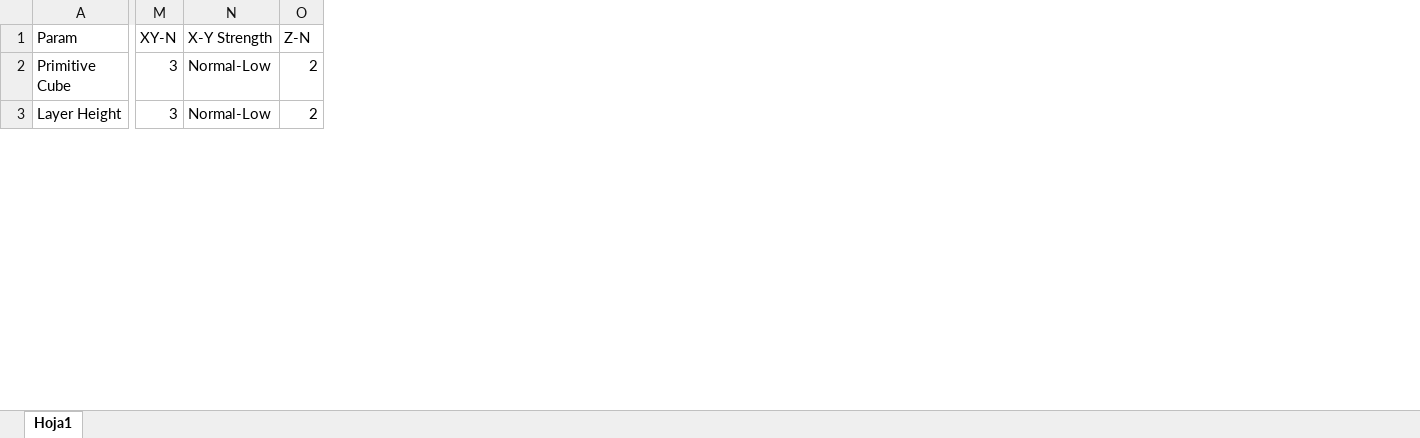
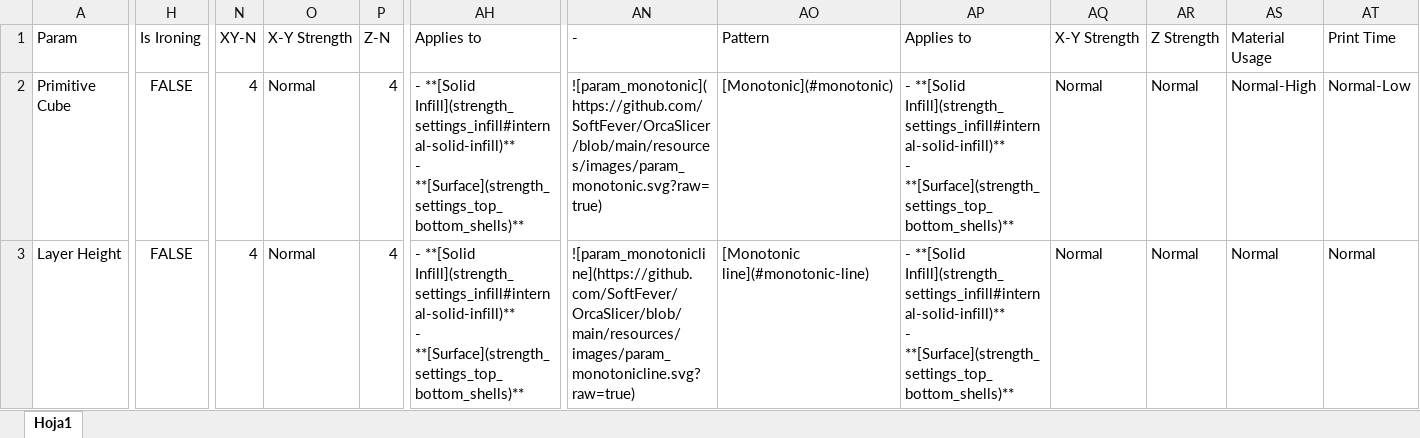
Before and after one commit to tommasobbianchi/ShidaoSlicer, an Excel workbook: doc/print_settings/strength/infill_desc_calculator.xlsx, sheet Hoja1, drawn as a sheet; only a part is shown, gaps mark what is left out; values as stored, in another font and other column widths than the file's, no borders; conditional formats and table styles not drawn; addresses are those after the commit; ↵ is a line break in a cell; the diff covers the shown part only; the diff names each change by its address in the sheet, - before the commit and + after, or states it on an @@ line.

Commit message:
Wiki Update 11 - Strength (#10369)
* Create Patterns specific wiki

* Fix typos in installation instructions

Corrected the winget flag from --exact to -e and removed an extraneous backtick from the Mac xattr command in the README installation instructions.

* Improve README formatting and clarity

* Calibration Flow Ratio Yolo Archimedean cords

Co-Authored-By: MxBrnr <142743732+MxBrnr@users.noreply.github.com>

* redirection/tab.cpp section

* Missing Frequent

* remove auto-cooling

* remove thumbnails

* seam pointers

* walls

* infill

* Image standarization

* Fix broken internal links

* Add reference note to Arachne wall generator docs

* OrcaSlicer std

* PrusaSlicer std

* 2d-lateral xlsx

* vertical patterns

* Redirections fix

* Update speed_settings_overhang_speed.md

* Fix to action

* FlowRate

Co-Authored-By: MxBrnr <142743732+MxBrnr@users.noreply.github.com>

* Top Bottom Shells

* advanced strength

* Action fix

* Update How-to-wiki.md

* Home.md icons and reorganize sections

* Home Icons fix

* Update cornering-calib.md

* Update strength_settings_infill.md

* Update Auxiliary-fan.md

Co-Authored-By: Fisheye_3D <78997080+fisheye3d@users.noreply.github.com>

* Add warning about wiki maintenance status

```diff
--- a/doc/print_settings/strength/infill_desc_calculator.xlsx (sheet Hoja1)
+++ b/doc/print_settings/strength/infill_desc_calculator.xlsx (sheet Hoja1)
+column H (Is Ironing), rows 2-3: FALSE | FALSE
+column AH (Applies to), rows 2-3: - **[Solid Infill](strength_settings_infill#internal-solid-infill)** ↵ - **[Surface](strength_settings_top_bottom_shells)** | - **[Solid Infill](strength_settings_infill#internal-solid-infill)** ↵ - **[Surface](strength_settings_top_bottom_shells)**
+column AN (-), rows 2-3: ![param_monotonic](https://github.com/SoftFever/OrcaSlicer/blob/main/resources/images/param_monotonic.svg?raw=true) | ![param_monotonicline](https://github.com/SoftFever/OrcaSlicer/blob/main/resources/images/param_monotonicline.svg?raw=true)
+column AO (Pattern), rows 2-3: [Monotonic](#monotonic) | [Monotonic line](#monotonic-line)
+column AP (Applies to), rows 2-3: - **[Solid Infill](strength_settings_infill#internal-solid-infill)** ↵ - **[Surface](strength_settings_top_bottom_shells)** | - **[Solid Infill](strength_settings_infill#internal-solid-infill)** ↵ - **[Surface](strength_settings_top_bottom_shells)**
+column AQ (X-Y Strength), rows 2-3: Normal | Normal
+column AR (Z Strength), rows 2-3: Normal | Normal
+column AS (Material Usage), rows 2-3: Normal-High | Normal
+column AT (Print Time), rows 2-3: Normal-Low | Normal
-N2:N3 (XY-N): 3
+N2:N3 (XY-N): 4
-O2:O3 (X-Y Strength): Normal-Low
+O2:O3 (X-Y Strength): Normal
-P2:P3 (Z-N): 2
+P2:P3 (Z-N): 4
```
Also changed, not shown: 1 added row, 1 added column, 170 edited cells and row numbers in column A elsewhere in this sheet, formulas that keep their value, 54 other files.
